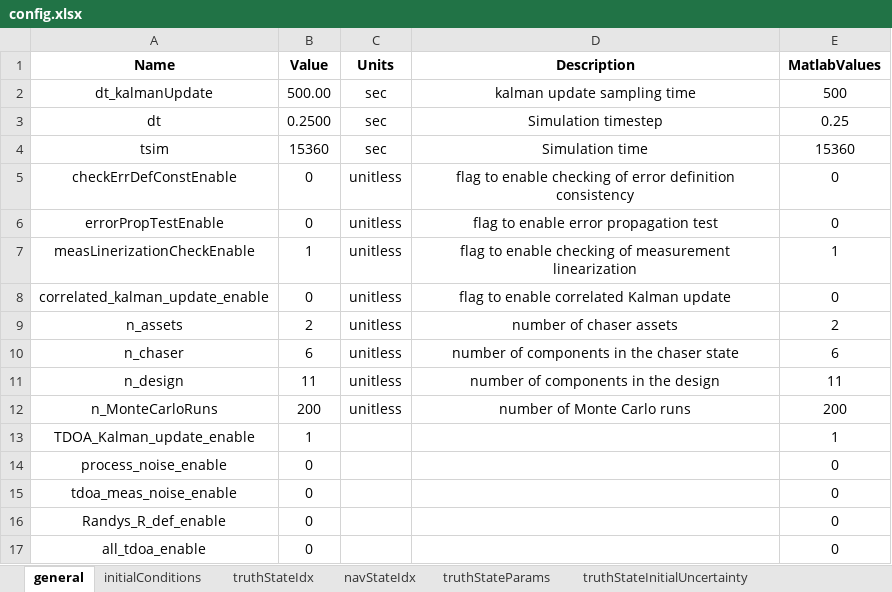
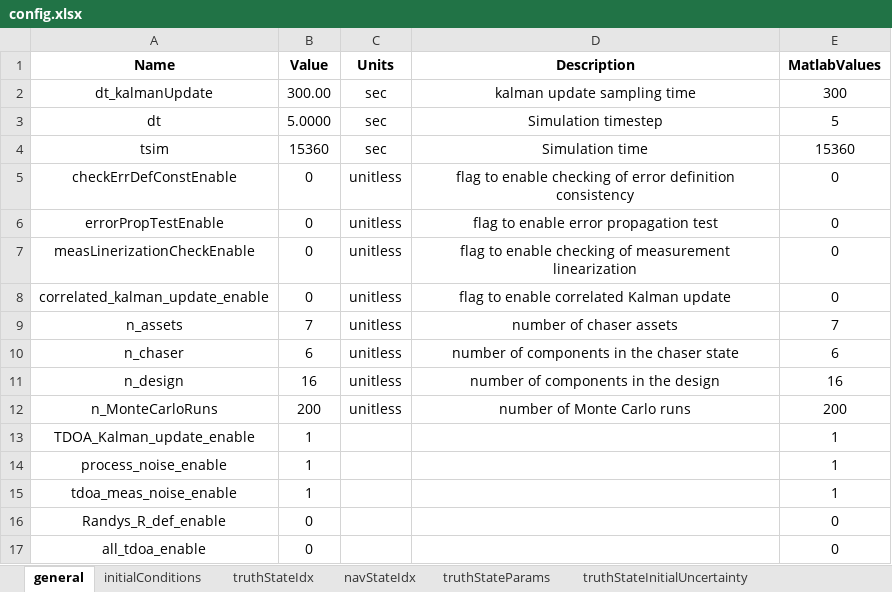
Before and after one commit to ZachMontgomery/Montgomery_SpaceDomainAwareness, an Excel workbook: config.xlsx, sheet general, drawn as a sheet; values as stored, in another font and other column widths than the file's, no borders; the diff names each change by its address in the sheet, - before the commit and + after, or states it on an @@ line.

```diff
--- a/config.xlsx (sheet general)
+++ b/config.xlsx (sheet general)
-B2 (Value): 500.00
+B2 (Value): 300.00
-E2 (MatlabValues): 500
+E2 (MatlabValues): 300
-B3 (Value): 0.2500
+B3 (Value): 5.0000
-E3 (MatlabValues): 0.25
+E3 (MatlabValues): 5
-B7 (Value): 1
+B7 (Value): 0
-E7 (MatlabValues): 1
+E7 (MatlabValues): 0
-B9 (Value): 2
+B9 (Value): 7
-E9 (MatlabValues): 2
+E9 (MatlabValues): 7
-B11 (Value): 11
+B11 (Value): 16
-E11 (MatlabValues): 11
+E11 (MatlabValues): 16
-B14:B15 (Value): 0
+B14:B15 (Value): 1
-E14:E15 (MatlabValues): 0
+E14:E15 (MatlabValues): 1
```
Also changed, not shown: sheet truthStateIdx, sheet navStateParams, sheet truthStateParams, sheet navStateIdx, 5 other files.
